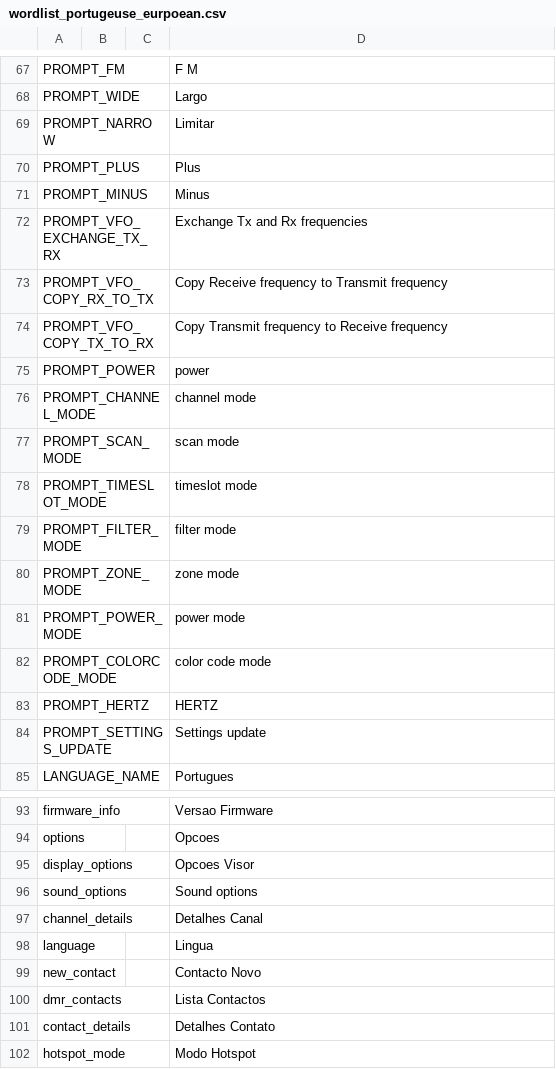
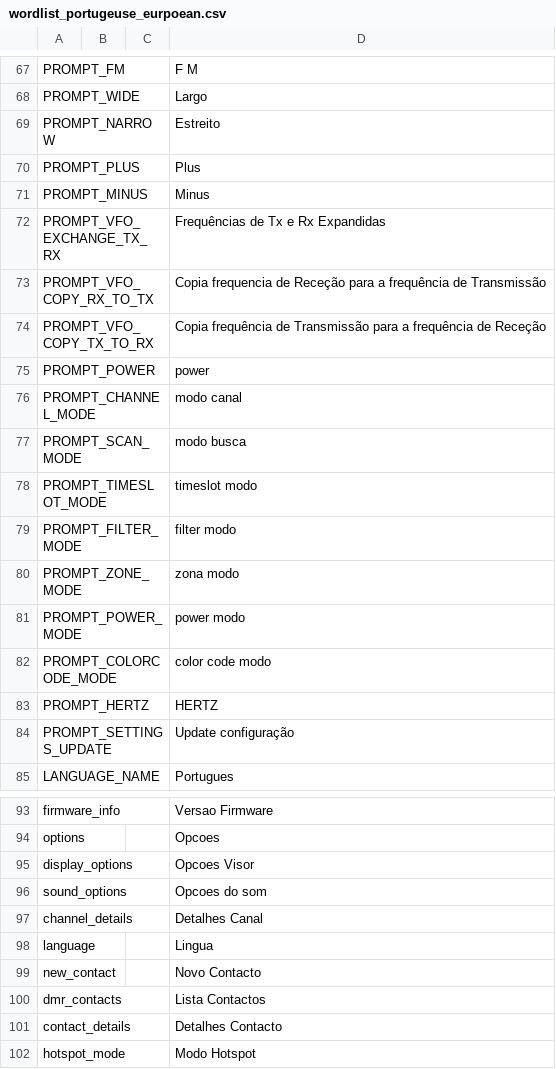
Before and after one commit to vk7js/voice-prompts, a CSV file: languages/portuguese/wordlist_portugeuse_eurpoean.csv, drawn as a sheet; only a part is shown, gaps mark what is left out; the diff covers the shown part only.

Commit message:
Update from CT1ESJ, fixing merge conflicts.

```diff
--- a/languages/portuguese/wordlist_portugeuse_eurpoean.csv
+++ b/languages/portuguese/wordlist_portugeuse_eurpoean.csv
@@ -68,18 +68,18 @@ PROMPT_FM,,,F M
 PROMPT_WIDE,,,Largo
-PROMPT_NARROW,,,Limitar
+PROMPT_NARROW,,,Estreito
 PROMPT_PLUS,,,Plus
 PROMPT_MINUS,,,Minus
-PROMPT_VFO_EXCHANGE_TX_RX,,,Exchange Tx and Rx frequencies
-PROMPT_VFO_COPY_RX_TO_TX,,,Copy Receive frequency to Transmit frequency
-PROMPT_VFO_COPY_TX_TO_RX,,,Copy Transmit frequency to Receive frequency
+PROMPT_VFO_EXCHANGE_TX_RX,,,Frequências de Tx e Rx Expandidas
+PROMPT_VFO_COPY_RX_TO_TX,,,Copia frequencia de Receção para a frequência de Transmissão
+PROMPT_VFO_COPY_TX_TO_RX,,,Copia frequência de Transmissão para a frequência de Receção
 PROMPT_POWER,,,power
-PROMPT_CHANNEL_MODE,,,channel mode
-PROMPT_SCAN_MODE,,,scan mode
-PROMPT_TIMESLOT_MODE,,,timeslot mode
-PROMPT_FILTER_MODE,,,filter mode
-PROMPT_ZONE_MODE,,,zone mode
-PROMPT_POWER_MODE,,,power mode
-PROMPT_COLORCODE_MODE,,,color code mode
+PROMPT_CHANNEL_MODE,,,modo canal
+PROMPT_SCAN_MODE,,,modo busca
+PROMPT_TIMESLOT_MODE,,,timeslot modo
+PROMPT_FILTER_MODE,,,filter modo
+PROMPT_ZONE_MODE,,,zona modo
+PROMPT_POWER_MODE,,,power modo
+PROMPT_COLORCODE_MODE,,,color code modo
 PROMPT_HERTZ,,,HERTZ
-PROMPT_SETTINGS_UPDATE,,,Settings update
+PROMPT_SETTINGS_UPDATE,,,Update configuração
 LANGUAGE_NAME,,,Portugues
@@ -95,8 +95,8 @@ options,,,Opcoes
 display_options,,,Opcoes Visor
-sound_options,,,Sound options
+sound_options,,,Opcoes do som
 channel_details,,,Detalhes Canal
 language,,,Lingua
-new_contact,,,Contacto Novo
+new_contact,,,Novo Contacto
 dmr_contacts,,,Lista Contactos
-contact_details,,,Detalhes Contato
+contact_details,,,Detalhes Contacto
 hotspot_mode,,,Modo Hotspot
```
Also changed, not shown: 22 edited cells elsewhere in this file.
